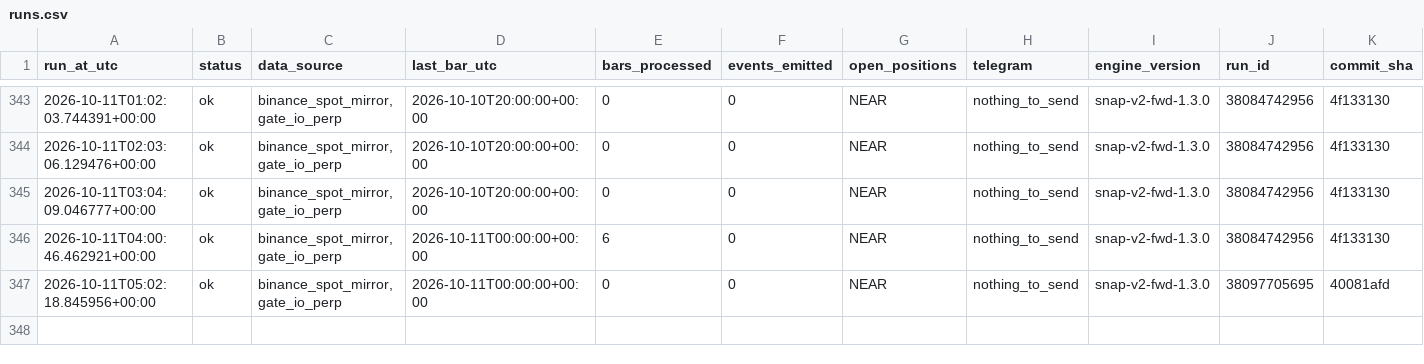
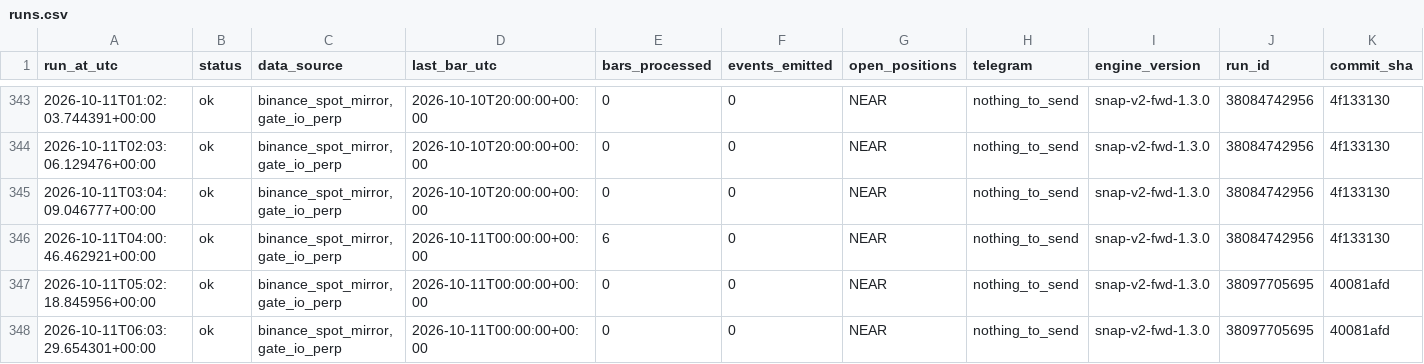
Before and after one commit to daijobudesu69/Crypto-Sequence-Snap, a CSV file: state/runs.csv, drawn as a sheet; only a part is shown, gaps mark what is left out; rows hold the shown columns only; the diff names each change by its address in the sheet, - before the commit and + after, or states it on an @@ line.

```diff
--- a/state/runs.csv
+++ b/state/runs.csv
+row 348: 2026-10-11T06:03:29.654301+00:00 | ok | binance_spot_mirror,gate_io_perp | 2026-10-11T00:00:00+00:00 | 0 | 0 | NEAR | nothing_to_send | snap-v2-fwd-1.3.0 | 38097705695 | 40081afd
```
